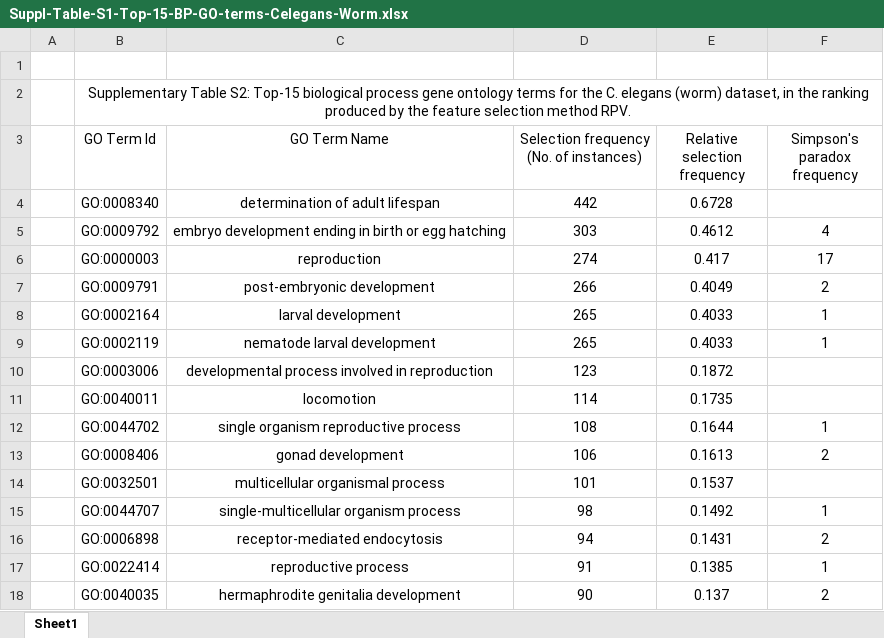
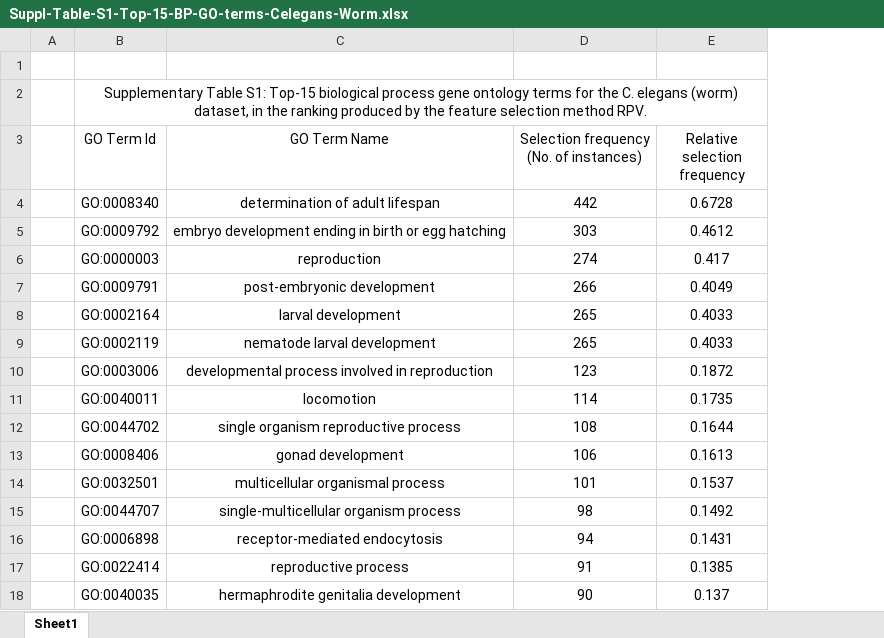
Before and after one commit to pablonsilva/RPV, an Excel workbook: Suppl-Table-S1-Top-15-BP-GO-terms-Celegans-Worm.xlsx, sheet Sheet1, drawn as a sheet; values as stored, in another font and other column widths than the file's, no borders; the diff names each change by its address in the sheet, - before the commit and + after, or states it on an @@ line.

```diff
--- a/Suppl-Table-S1-Top-15-BP-GO-terms-Celegans-Worm.xlsx (sheet Sheet1)
+++ b/Suppl-Table-S1-Top-15-BP-GO-terms-Celegans-Worm.xlsx (sheet Sheet1)
-column F (Simpson's paradox frequency), rows 5-18: 4 | 17 | 2 | 1 | 1 |  |  | 1 | 2 |  | 1 | 2 | 1 | 2
-B2 (GO Term Id): Supplementary Table S2: Top-15 biological…
+B2 (GO Term Id): Supplementary Table S1: Top-15 biological…
```
Also changed, not shown: Suppl-Table-S2-Top-15-BP-GO-terms-Dmelanogaster-Fly.xlsx, Suppl-Table-S3-Top-15-BP-GO-terms-Mmusculus-Mouse.xlsx, 54 other files.
